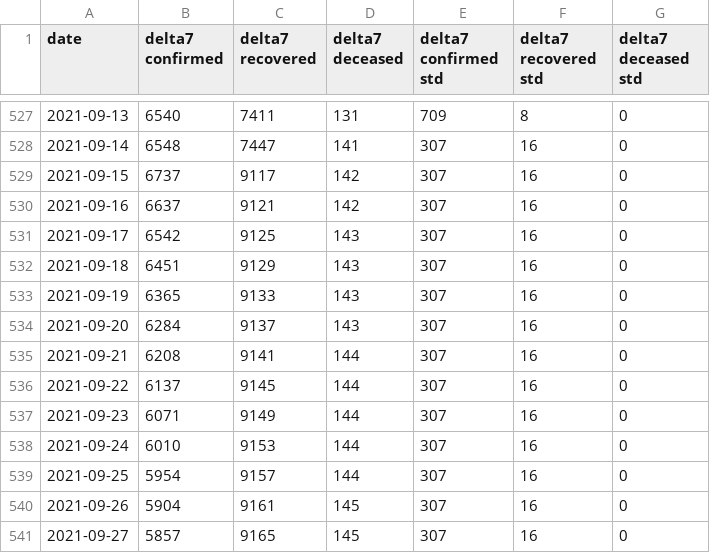
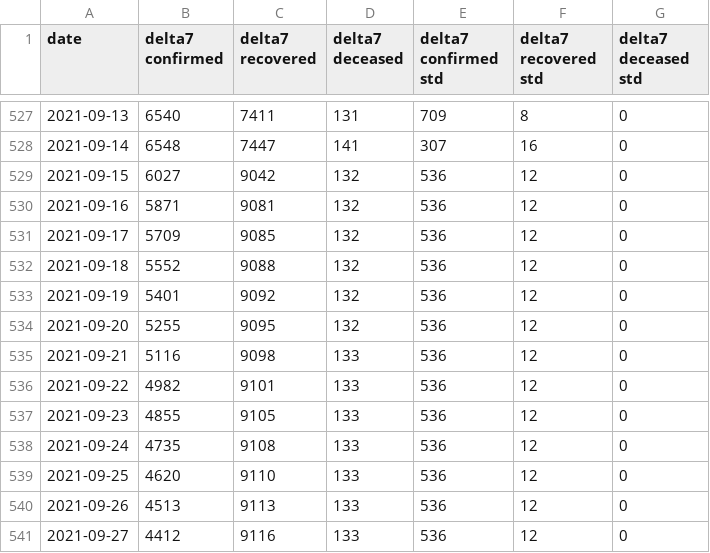
Before and after one commit to ashish0911/covid_data, a CSV file: AutoODE7_14_pred_new.csv, drawn as a sheet; only a part is shown, gaps mark what is left out; the diff covers the shown part only.

```diff
--- a/AutoODE7_14_pred_new.csv
+++ b/AutoODE7_14_pred_new.csv
@@ -528,14 +528,14 @@ date,delta7 confirmed,delta7 recovered,delta7 deceased,delta7 confirmed std,delt
 2021-09-14,6548,7447,141,307,16,0
-2021-09-15,6737,9117,142,307,16,0
-2021-09-16,6637,9121,142,307,16,0
-2021-09-17,6542,9125,143,307,16,0
-2021-09-18,6451,9129,143,307,16,0
-2021-09-19,6365,9133,143,307,16,0
-2021-09-20,6284,9137,143,307,16,0
-2021-09-21,6208,9141,144,307,16,0
-2021-09-22,6137,9145,144,307,16,0
-2021-09-23,6071,9149,144,307,16,0
-2021-09-24,6010,9153,144,307,16,0
-2021-09-25,5954,9157,144,307,16,0
-2021-09-26,5904,9161,145,307,16,0
-2021-09-27,5857,9165,145,307,16,0
+2021-09-15,6027,9042,132,536,12,0
+2021-09-16,5871,9081,132,536,12,0
+2021-09-17,5709,9085,132,536,12,0
+2021-09-18,5552,9088,132,536,12,0
+2021-09-19,5401,9092,132,536,12,0
+2021-09-20,5255,9095,132,536,12,0
+2021-09-21,5116,9098,133,536,12,0
+2021-09-22,4982,9101,133,536,12,0
+2021-09-23,4855,9105,133,536,12,0
+2021-09-24,4735,9108,133,536,12,0
+2021-09-25,4620,9110,133,536,12,0
+2021-09-26,4513,9113,133,536,12,0
+2021-09-27,4412,9116,133,536,12,0
```
Also changed, not shown: 1 added row elsewhere in this file, AutoODE7_21_pred_new.csv, AutoODE7_7_pred_new.csv, 3 other files.
